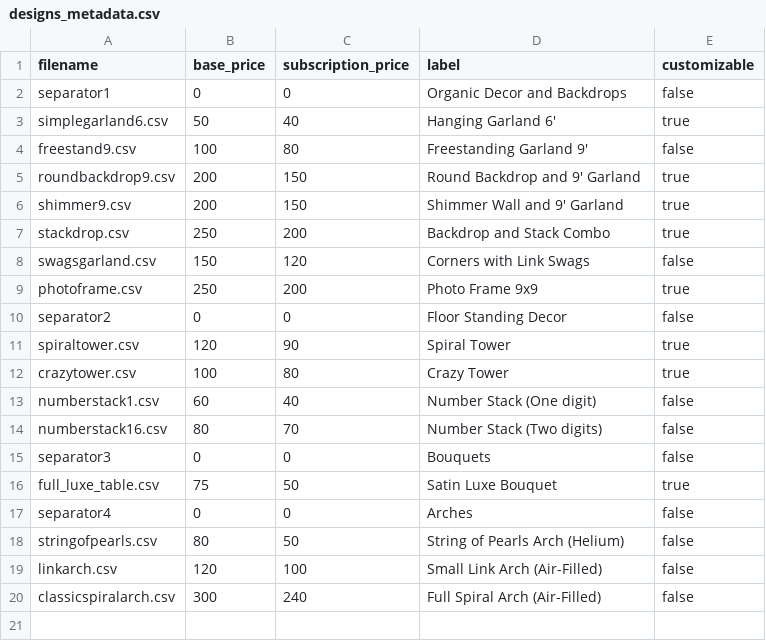
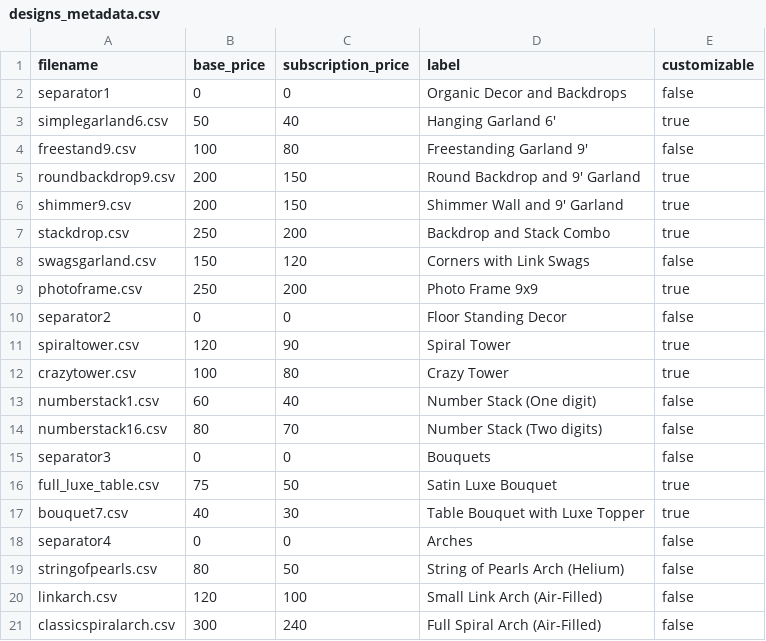
Before and after one commit to matthematician/KeyWe-Studio, a CSV file: assets/designs_metadata.csv, drawn as a sheet; the diff names each change by its address in the sheet, - before the commit and + after, or states it on an @@ line.

Commit message:
Add 'bouquet7.csv' entry to designs metadata

```diff
--- a/assets/designs_metadata.csv
+++ b/assets/designs_metadata.csv
+row 17: bouquet7.csv | 40 | 30 | Table Bouquet with Luxe Topper | true
```
